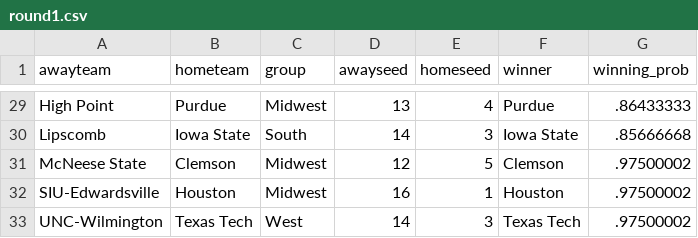
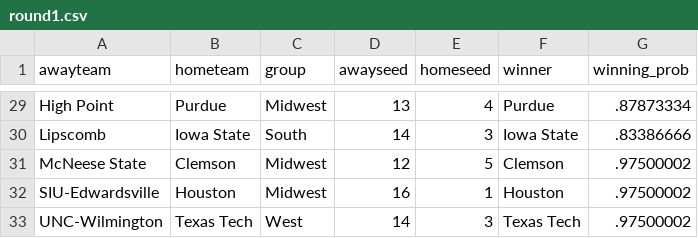
Before and after one commit to jameskemper/jkemper, a CSV file: wreckem_model/Bracket_2025/round1.csv, drawn as a sheet; only a part is shown, gaps mark what is left out; the diff covers the shown part only; the diff names each change by its address in the sheet, - before the commit and + after, or states it on an @@ line.

```diff
--- a/wreckem_model/Bracket_2025/round1.csv
+++ b/wreckem_model/Bracket_2025/round1.csv
-G29 (winning_prob): .86433333
+G29 (winning_prob): .87873334
-G30 (winning_prob): .85666668
+G30 (winning_prob): .83386666
```
Also changed, not shown: 25 edited cells elsewhere in this file, 3 other files.
